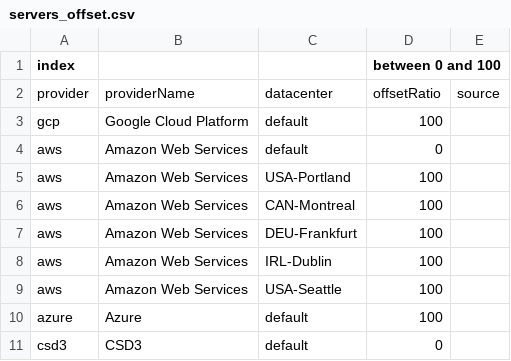
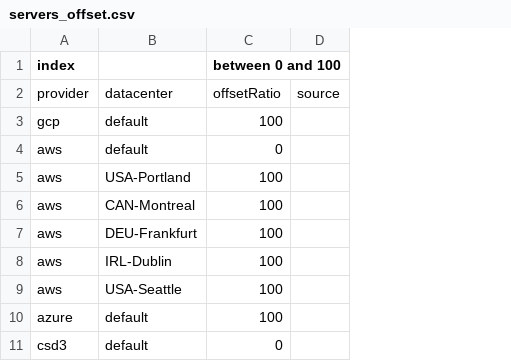
Before and after one commit to GreenAlgorithms/green-algorithms-tool, a CSV file: data/servers_offset.csv, drawn as a sheet; the diff names each change by its address in the sheet, - before the commit and + after, or states it on an @@ line.

Commit message:
Adjust location/cores based on the providers Added some "others" options Adjusted the display of the PUE input for when it's relevant Other display details

```diff
--- a/data/servers_offset.csv
+++ b/data/servers_offset.csv
-column B, rows 2-11: providerName | Google Cloud Platform | Amazon Web Services | Amazon Web Services | Amazon Web Services | Amazon Web Services | Amazon Web Services | Amazon Web Services | Azure | CSD3
```
Also changed, not shown: data/TDP_cpu.csv, data/cloudProviders_datacenters.csv, 6 other files.
